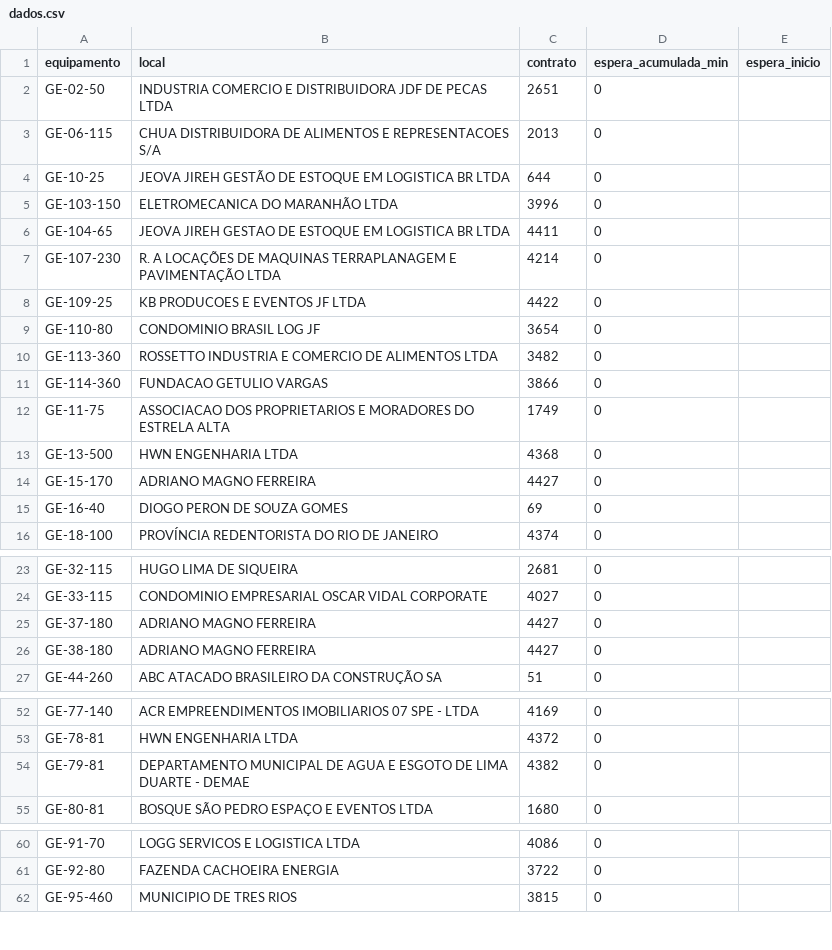
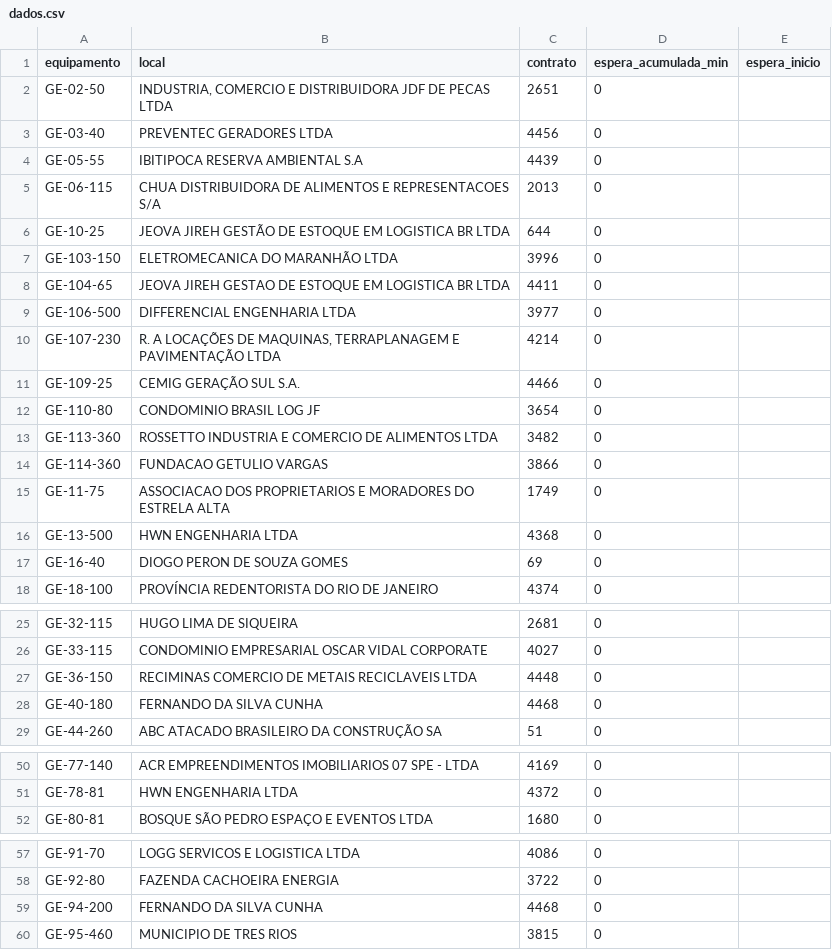
Before and after one commit to milwardarthur-prog/testemanut, a CSV file: dados.csv, drawn as a sheet; only a part is shown, gaps mark what is left out; the diff covers the shown part only.

```diff
--- a/dados.csv
+++ b/dados.csv
@@ -1,3 +1,5 @@
 equipamento,local,contrato,espera_acumulada_min,espera_inicio
-GE-02-50,"INDUSTRIA COMERCIO E DISTRIBUIDORA JDF DE PECAS LTDA",2651,0,
+GE-02-50,"INDUSTRIA, COMERCIO E DISTRIBUIDORA JDF DE PECAS LTDA",2651,0,
+GE-03-40,PREVENTEC GERADORES LTDA,4456,0,
+GE-05-55,IBITIPOCA RESERVA AMBIENTAL S.A,4439,0,
 GE-06-115,CHUA DISTRIBUIDORA DE ALIMENTOS E REPRESENTACOES S/A,2013,0,
@@ -6,4 +8,5 @@ GE-103-150,ELETROMECANICA DO MARANHÃO LTDA,3996,0,
 GE-104-65,JEOVA JIREH GESTAO DE ESTOQUE EM LOGISTICA BR LTDA,4411,0,
-GE-107-230,"R. A LOCAÇÕES DE MAQUINAS TERRAPLANAGEM E PAVIMENTAÇÃO LTDA",4214,0,
-GE-109-25,KB PRODUCOES E EVENTOS JF LTDA,4422,0,
+GE-106-500,DIFFERENCIAL ENGENHARIA LTDA,3977,0,
+GE-107-230,"R. A LOCAÇÕES DE MAQUINAS, TERRAPLANAGEM E PAVIMENTAÇÃO LTDA",4214,0,
+GE-109-25,CEMIG GERAÇÃO SUL S.A.,4466,0,
 GE-110-80,CONDOMINIO BRASIL LOG JF,3654,0,
@@ -13,3 +16,2 @@ GE-11-75,ASSOCIACAO DOS PROPRIETARIOS E MORADORES DO ESTRELA ALTA,1749,0,
 GE-13-500,HWN ENGENHARIA LTDA,4368,0,
-GE-15-170,ADRIANO MAGNO FERREIRA,4427,0,
 GE-16-40,DIOGO PERON DE SOUZA GOMES,69,0,
@@ -24,4 +26,4 @@ GE-32-115,HUGO LIMA DE SIQUEIRA,2681,0,
 GE-33-115,CONDOMINIO EMPRESARIAL OSCAR VIDAL CORPORATE,4027,0,
-GE-37-180,ADRIANO MAGNO FERREIRA,4427,0,
-GE-38-180,ADRIANO MAGNO FERREIRA,4427,0,
+GE-36-150,RECIMINAS COMERCIO DE METAIS RECICLAVEIS LTDA,4448,0,
+GE-40-180,FERNANDO DA SILVA CUNHA,4468,0,
 GE-44-260,ABC ATACADO BRASILEIRO DA CONSTRUÇÃO SA,51,0,
@@ -53,3 +51,2 @@ GE-77-140,ACR EMPREENDIMENTOS IMOBILIARIOS 07 SPE - LTDA,4169,0,
 GE-78-81,HWN ENGENHARIA LTDA,4372,0,
-GE-79-81,DEPARTAMENTO MUNICIPAL DE AGUA E ESGOTO DE LIMA DUARTE - DEMAE,4382,0,
 GE-80-81,BOSQUE SÃO PEDRO ESPAÇO E EVENTOS LTDA,1680,0,
@@ -61,2 +58,3 @@ GE-91-70,LOGG SERVICOS E LOGISTICA LTDA,4086,0,
 GE-92-80,FAZENDA CACHOEIRA ENERGIA,3722,0,
+GE-94-200,FERNANDO DA SILVA CUNHA,4468,0,
 GE-95-460,MUNICIPIO DE TRES RIOS,3815,0,
```
Also changed, not shown: 5 added rows, 7 removed rows and 11 edited cells elsewhere in this file.
